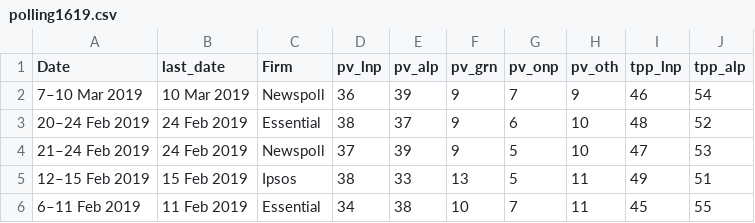
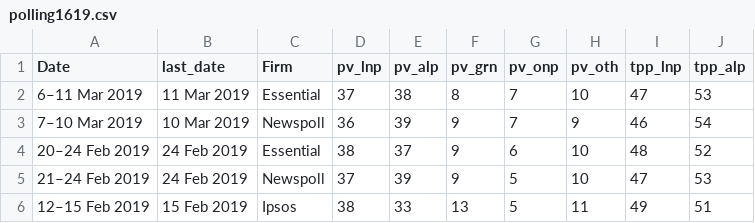
Before and after one commit to metacoretechs/wikipedia-aus-poll-charts, a CSV file: polling1619.csv, drawn as a sheet; only a part is shown; the shorter side is filled out with more unchanged rows.

Commit message:
12 March Essential

```diff
--- a/polling1619.csv
+++ b/polling1619.csv
@@ -1,2 +1,3 @@
 Date,last_date,Firm,pv_lnp,pv_alp,pv_grn,pv_onp,pv_oth,tpp_lnp,tpp_alp
+6–11 Mar 2019,11 Mar 2019,Essential,37,38,8,7,10,47,53
 7–10 Mar 2019,10 Mar 2019,Newspoll,36,39,9,7,9,46,54
```
Also changed, not shown: 2 other files.
